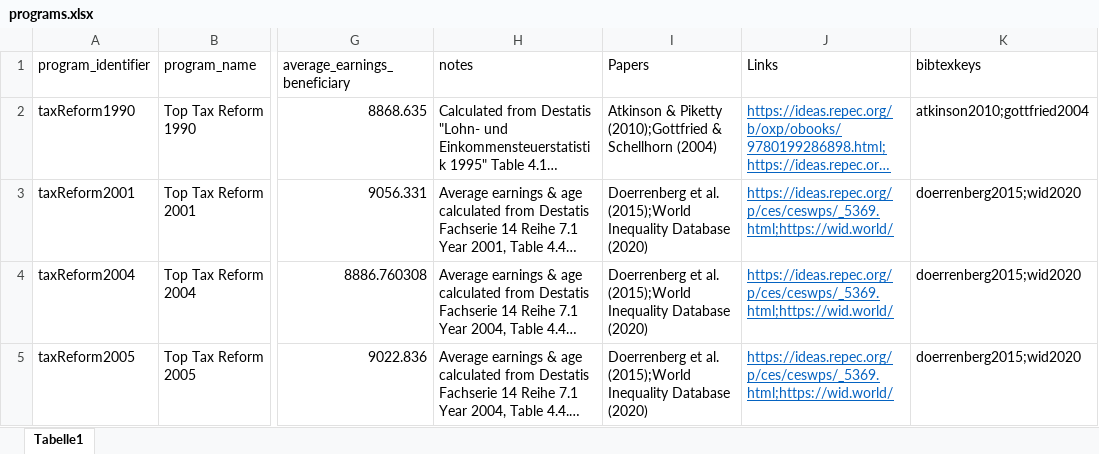
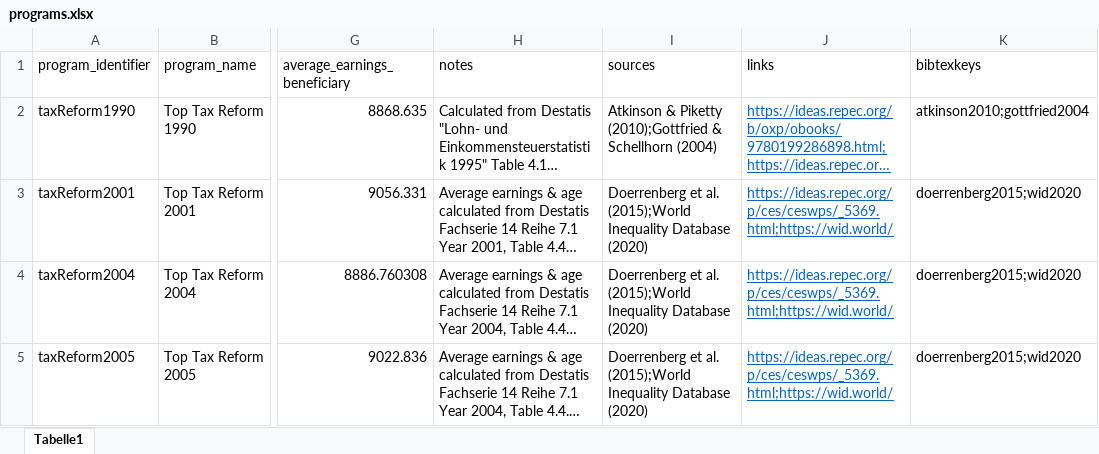
Before and after one commit to sbischl/mvpfDE, an Excel workbook: programs.xlsx, sheet Tabelle1, drawn as a sheet; only a part is shown, gaps mark what is left out; long unchanged cells end in …; values as stored, in another font and other column widths than the file's, no borders; the diff names each change by its address in the sheet, - before the commit and + after, or states it on an @@ line.

Commit message:
* added option to export as JSON. This should make the web viz easier to extend and update. * Also there is less redundant data stored using the JSON approach * Changed two column names in programs.xlsx

```diff
--- a/programs.xlsx (sheet Tabelle1)
+++ b/programs.xlsx (sheet Tabelle1)
-I1: Papers
+I1: sources
-J1: Links
+J1: links
```
Also changed, not shown: 2 other files.
